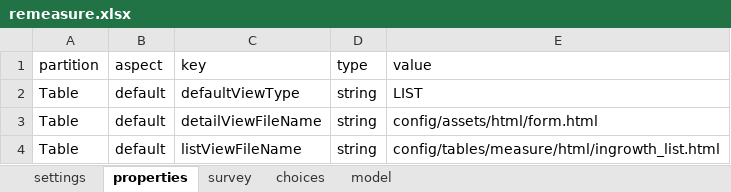
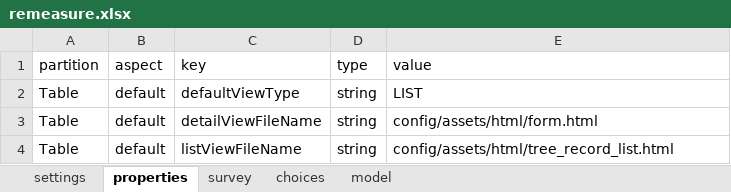
Before and after one commit to cojd/MAPP, an Excel workbook: odk_app/config/tables/measure/forms/remeasure/remeasure.xlsx, sheet properties, drawn as a sheet; values as stored, in another font and other column widths than the file's, no borders; the diff names each change by its address in the sheet, - before the commit and + after, or states it on an @@ line.

Commit message:
Simple search by tag for measure/mortality lists.

```diff
--- a/odk_app/config/tables/measure/forms/remeasure/remeasure.xlsx (sheet properties)
+++ b/odk_app/config/tables/measure/forms/remeasure/remeasure.xlsx (sheet properties)
-E4 (value): config/tables/measure/html/ingrowth_list.html
+E4 (value): config/assets/html/tree_record_list.html
```
Also changed, not shown: odk_app/config/tables/mortality/forms/mortality/mortality.xlsx, 9 other files.
